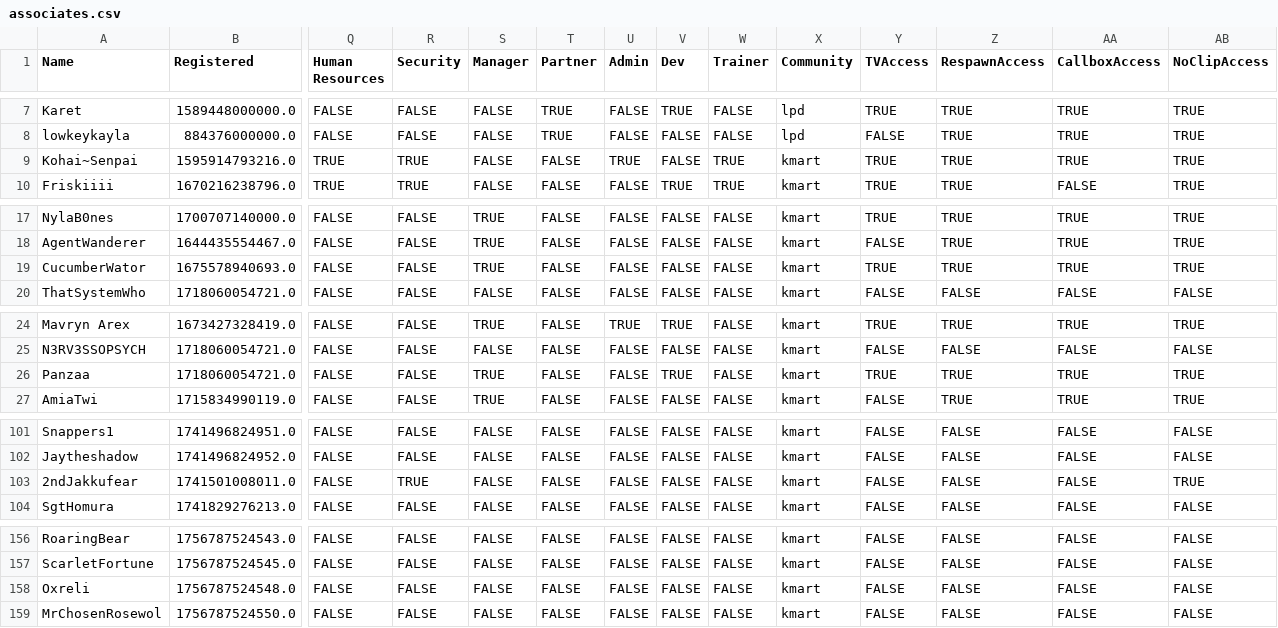
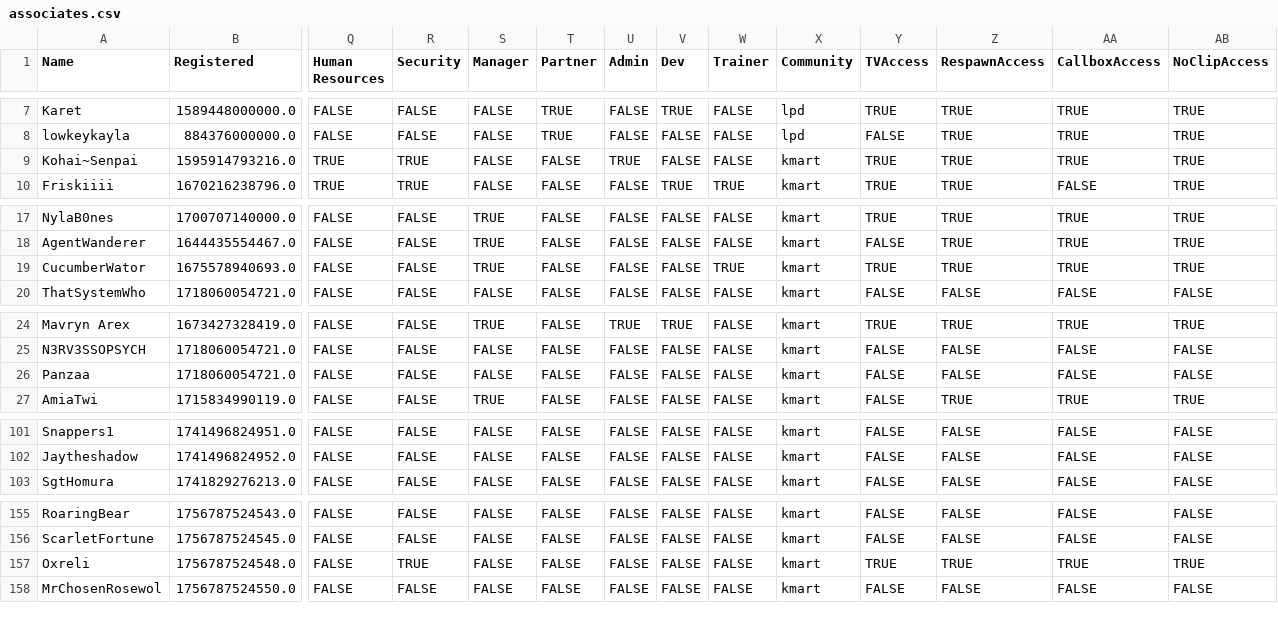
Before and after one commit to VRC-Kmart/aisle-6, a CSV file: clockboy/associates.csv, drawn as a sheet; only a part is shown, gaps mark what is left out; removed rows and columns are numbered as before the commit, all else as after; rows hold the shown columns only; the diff covers the shown part only; the diff names each change by its address in the sheet, - before the commit and + after, or states it on an @@ line.

```diff
--- a/clockboy/associates.csv
+++ b/clockboy/associates.csv
-W9 (Trainer): TRUE
+W9 (Trainer): FALSE
-W19 (Trainer): FALSE
+W19 (Trainer): TRUE
-S26 (Manager): TRUE
+S26 (Manager): FALSE
-V26 (Dev): TRUE
+V26 (Dev): FALSE
-Y26 (TVAccess): TRUE
+Y26 (TVAccess): FALSE
-Z26 (RespawnAccess): TRUE
+Z26 (RespawnAccess): FALSE
-AA26 (CallboxAccess): TRUE
+AA26 (CallboxAccess): FALSE
-AB26 (NoClipAccess): TRUE
+AB26 (NoClipAccess): FALSE
-row 103: 2ndJakkufear | 1741501008011.0 | FALSE | TRUE | FALSE | FALSE | FALSE | FALSE | FALSE | kmart | FALSE | FALSE | FALSE | TRUE
-R157 (Security): FALSE
+R157 (Security): TRUE
-Y157 (TVAccess): FALSE
+Y157 (TVAccess): TRUE
-Z157 (RespawnAccess): FALSE
+Z157 (RespawnAccess): TRUE
-AA157 (CallboxAccess): FALSE
+AA157 (CallboxAccess): TRUE
-AB157 (NoClipAccess): FALSE
+AB157 (NoClipAccess): TRUE
```
Also changed, not shown: 2 edited cells elsewhere in this file, 2 other files.
